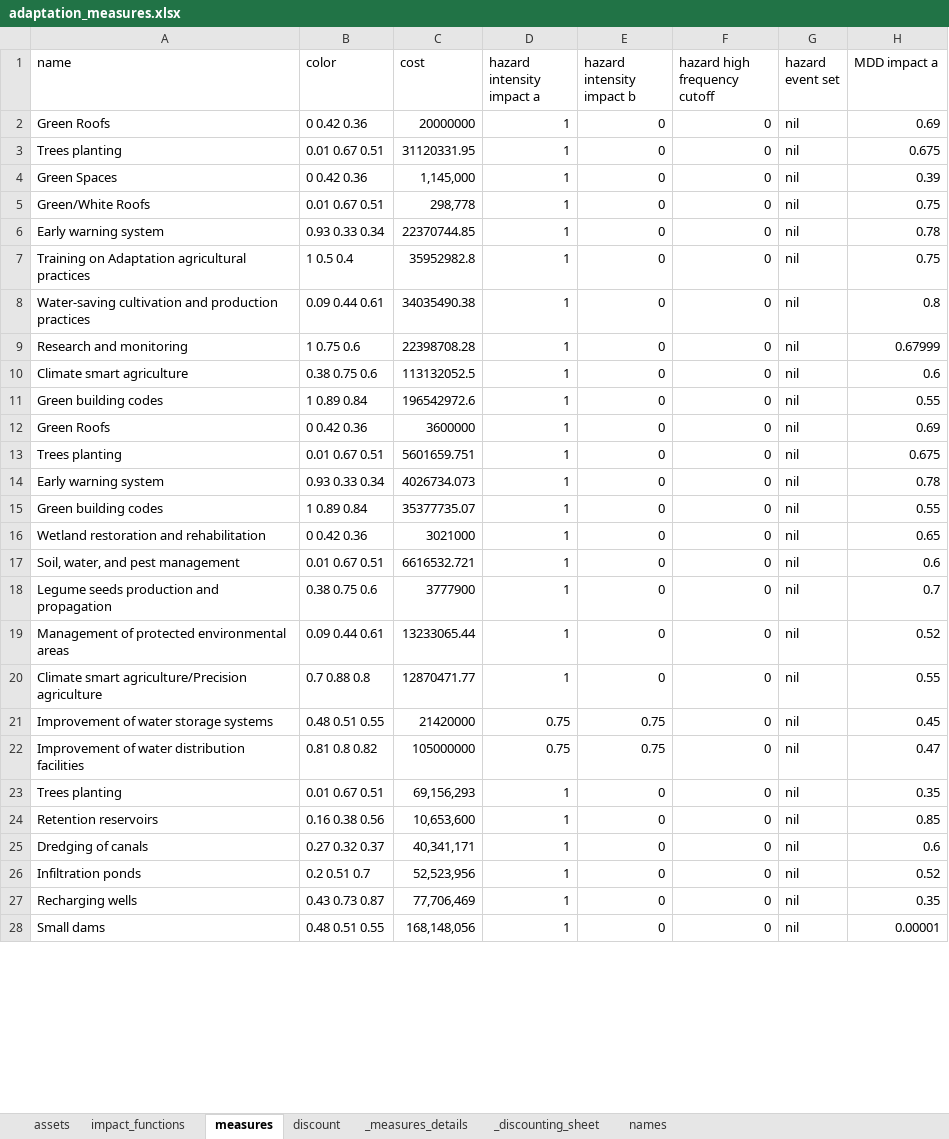
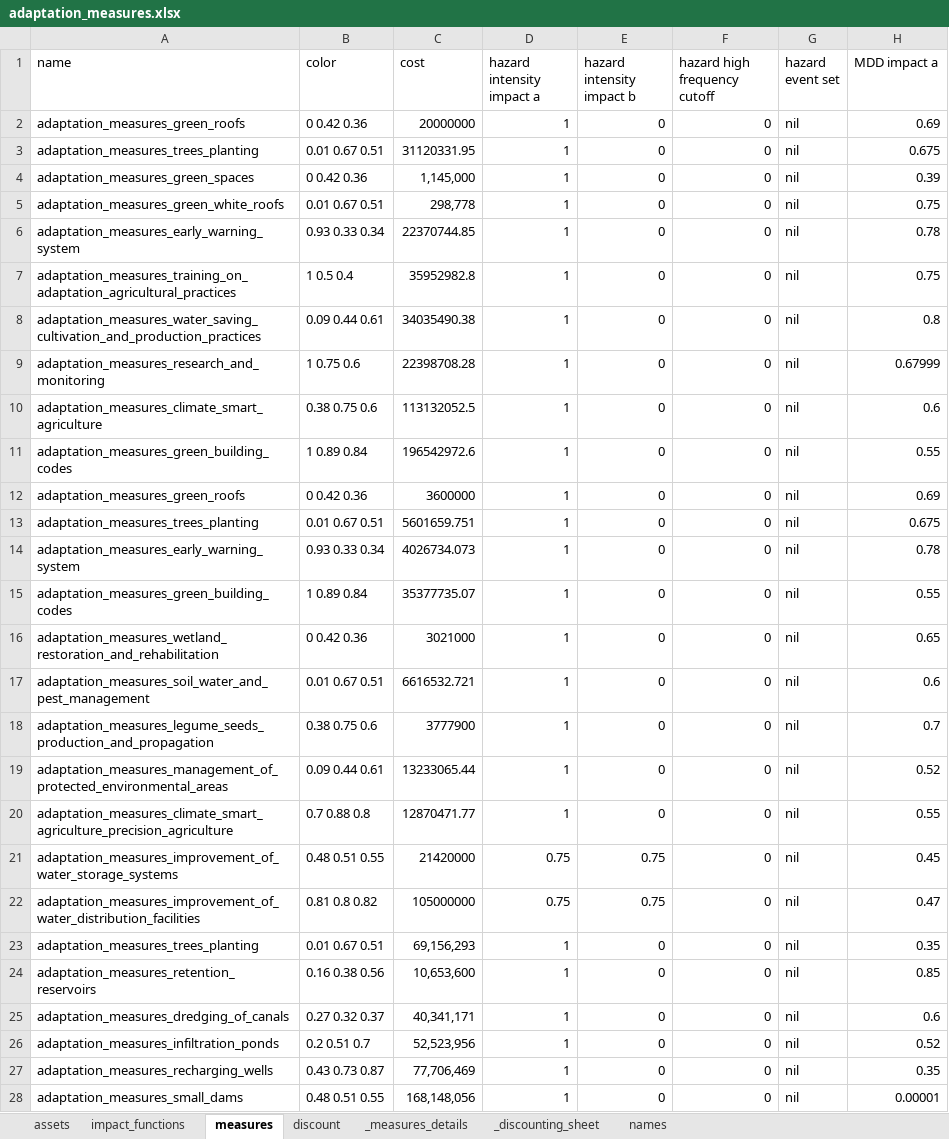
Before and after one commit to GIZ-RiskFinance/ERA-Project_RISK-WISE, an Excel workbook: requirements/adaptation_measures.xlsx, sheet measures, drawn as a sheet; only a part is shown; values as stored, in another font and other column widths than the file's, no borders; conditional formats not drawn; the diff covers the shown part only; the diff names each change by its address in the sheet, - before the commit and + after, or states it on an @@ line.

```diff
--- a/requirements/adaptation_measures.xlsx (sheet measures)
+++ b/requirements/adaptation_measures.xlsx (sheet measures)
-A2 (name): Green Roofs
+A2 (name): adaptation_measures_green_roofs
-A3 (name): Trees planting
+A3 (name): adaptation_measures_trees_planting
-A4 (name): Green Spaces
+A4 (name): adaptation_measures_green_spaces
-A5 (name): Green/White Roofs
+A5 (name): adaptation_measures_green_white_roofs
-A6 (name): Early warning system
+A6 (name): adaptation_measures_early_warning_system
-A7 (name): Training on Adaptation agricultural practices
+A7 (name): adaptation_measures_training_on_adaptation_agricultural_practices
-A8 (name): Water-saving cultivation and production practices
+A8 (name): adaptation_measures_water_saving_cultivation_and_production_practices
-A9 (name): Research and monitoring
+A9 (name): adaptation_measures_research_and_monitoring
-A10 (name): Climate smart agriculture
+A10 (name): adaptation_measures_climate_smart_agriculture
-A11 (name): Green building codes
+A11 (name): adaptation_measures_green_building_codes
-A12 (name): Green Roofs
+A12 (name): adaptation_measures_green_roofs
-A13 (name): Trees planting
+A13 (name): adaptation_measures_trees_planting
-A14 (name): Early warning system
+A14 (name): adaptation_measures_early_warning_system
-A15 (name): Green building codes
+A15 (name): adaptation_measures_green_building_codes
-A16 (name): Wetland restoration and rehabilitation
+A16 (name): adaptation_measures_wetland_restoration_and_rehabilitation
-A17 (name): Soil, water, and pest management
+A17 (name): adaptation_measures_soil_water_and_pest_management
-A18 (name): Legume seeds production and propagation
+A18 (name): adaptation_measures_legume_seeds_production_and_propagation
-A19 (name): Management of protected environmental areas
+A19 (name): adaptation_measures_management_of_protected_environmental_areas
-A20 (name): Climate smart agriculture/Precision agriculture
+A20 (name): adaptation_measures_climate_smart_agriculture_precision_agriculture
-A21 (name): Improvement of water storage systems
+A21 (name): adaptation_measures_improvement_of_water_storage_systems
-A22 (name): Improvement of water distribution facilities
+A22 (name): adaptation_measures_improvement_of_water_distribution_facilities
-A23 (name): Trees planting
+A23 (name): adaptation_measures_trees_planting
-A24 (name): Retention reservoirs
+A24 (name): adaptation_measures_retention_reservoirs
-A25 (name): Dredging of canals
+A25 (name): adaptation_measures_dredging_of_canals
-A26 (name): Infiltration ponds
+A26 (name): adaptation_measures_infiltration_ponds
-A27 (name): Recharging wells
+A27 (name): adaptation_measures_recharging_wells
-A28 (name): Small dams
+A28 (name): adaptation_measures_small_dams
```
Also changed, not shown: 8 edited cells elsewhere in this sheet, translations/translations.xlsx, 4 other files.
